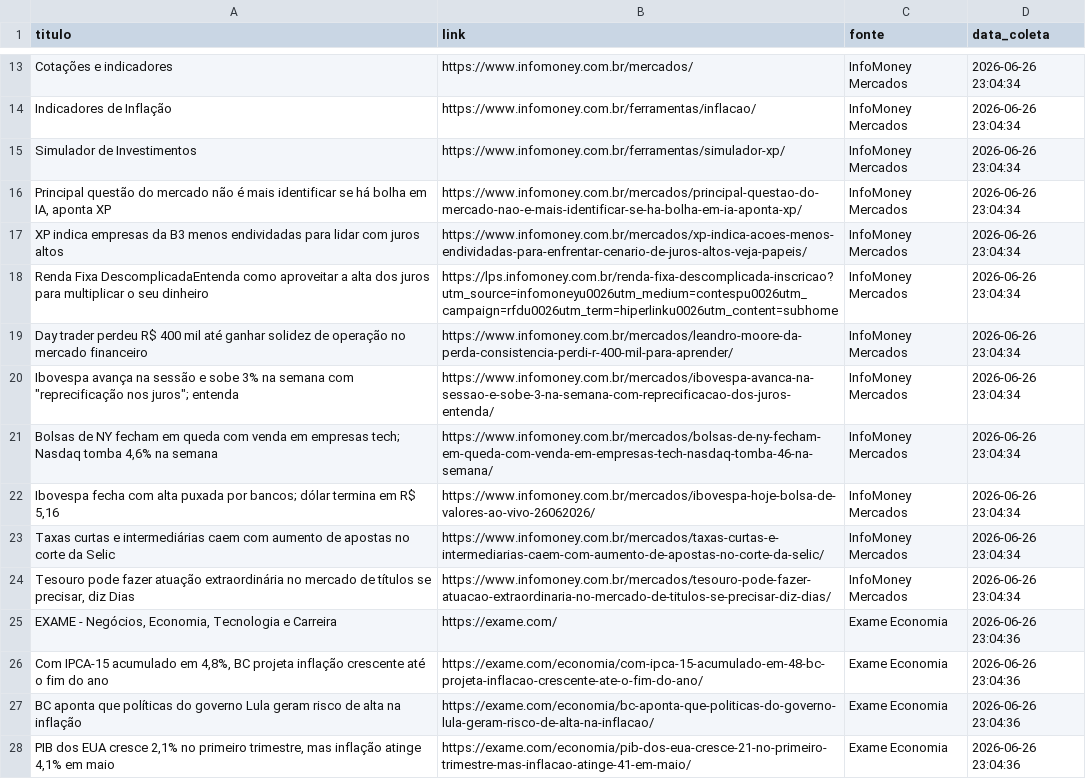
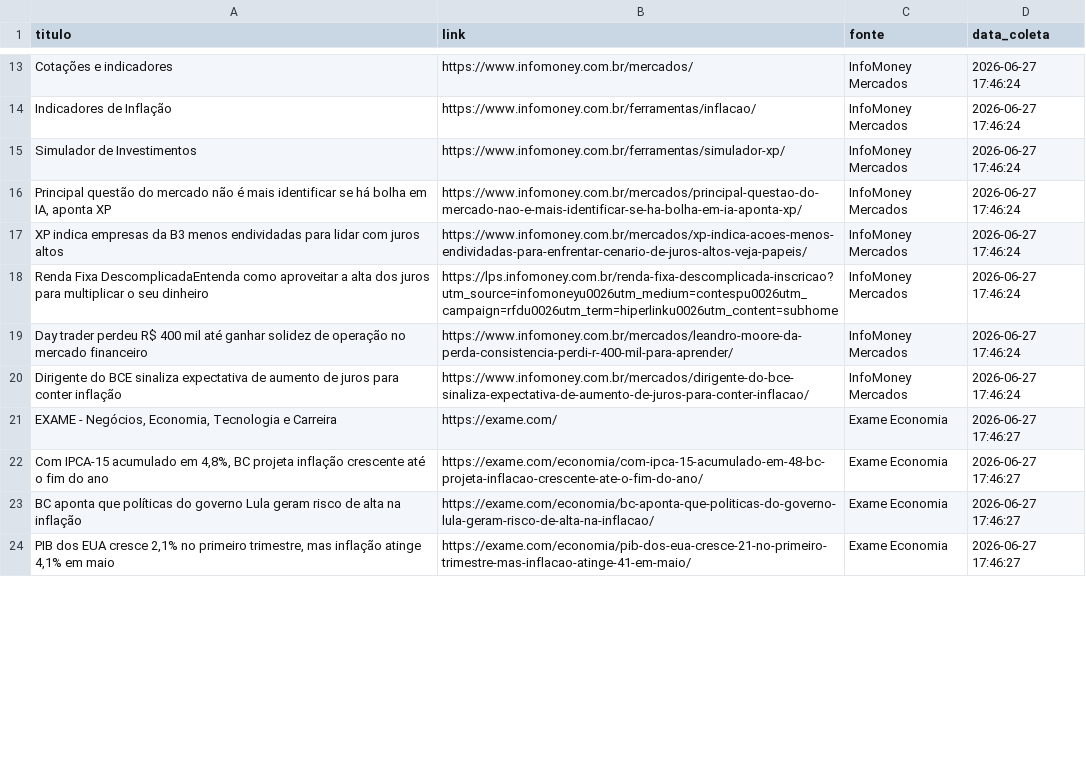
Before and after one commit to riulersilverio/projeto_agentes_ai_economicos, a CSV file: data/noticia_investimentos.csv, drawn as a sheet; only a part is shown, gaps mark what is left out; removed rows and columns are numbered as before the commit, all else as after; the diff covers the shown part only; the diff names each change by its address in the sheet, - before the commit and + after, or states it on an @@ line.

```diff
--- a/data/noticia_investimentos.csv
+++ b/data/noticia_investimentos.csv
-D13:D19 (data_coleta): 2026-06-26 23:04:34
+D13:D19 (data_coleta): 2026-06-27 17:46:24
-row 20: Ibovespa avança na sessão e sobe 3% na semana com "reprecificação nos juros"; entenda | https://www.infomoney.com.br/mercados/ibovespa-avanca-na-sessao-e-sobe-3-na-semana-com-reprecificacao-dos-juros-entenda/ | InfoMoney Mercados | 2026-06-26 23:04:34
-row 21: Bolsas de NY fecham em queda com venda em empresas tech; Nasdaq tomba 4,6% na semana | https://www.infomoney.com.br/mercados/bolsas-de-ny-fecham-em-queda-com-venda-em-empresas-tech-nasdaq-tomba-46-na-semana/ | InfoMoney Mercados | 2026-06-26 23:04:34
-row 22: Ibovespa fecha com alta puxada por bancos; dólar termina em R$ 5,16 | https://www.infomoney.com.br/mercados/ibovespa-hoje-bolsa-de-valores-ao-vivo-26062026/ | InfoMoney Mercados | 2026-06-26 23:04:34
-row 23: Taxas curtas e intermediárias caem com aumento de apostas no corte da Selic | https://www.infomoney.com.br/mercados/taxas-curtas-e-intermediarias-caem-com-aumento-de-apostas-no-corte-da-selic/ | InfoMoney Mercados | 2026-06-26 23:04:34
-A20 (titulo): Tesouro pode fazer atuação extraordinária no mercado de títulos se precisar, diz Dias
+A20 (titulo): Dirigente do BCE sinaliza expectativa de aumento de juros para conter inflação
-B20 (link): https://www.infomoney.com.br/mercados/tesouro-pode-fazer-atuacao-extraordinaria-no-mercado-de-titulos-se-precisar-diz-dias/
+B20 (link): https://www.infomoney.com.br/mercados/dirigente-do-bce-sinaliza-expectativa-de-aumento-de-juros-para-conter-inflacao/
-D20 (data_coleta): 2026-06-26 23:04:34
+D20 (data_coleta): 2026-06-27 17:46:24
-D21:D24 (data_coleta): 2026-06-26 23:04:36
+D21:D24 (data_coleta): 2026-06-27 17:46:27
```
Also changed, not shown: 4 added rows, 5 removed rows and 21 edited cells elsewhere in this file, data/indicadores_economicos.csv, data/top_10_acoes.csv, 5 other files.
